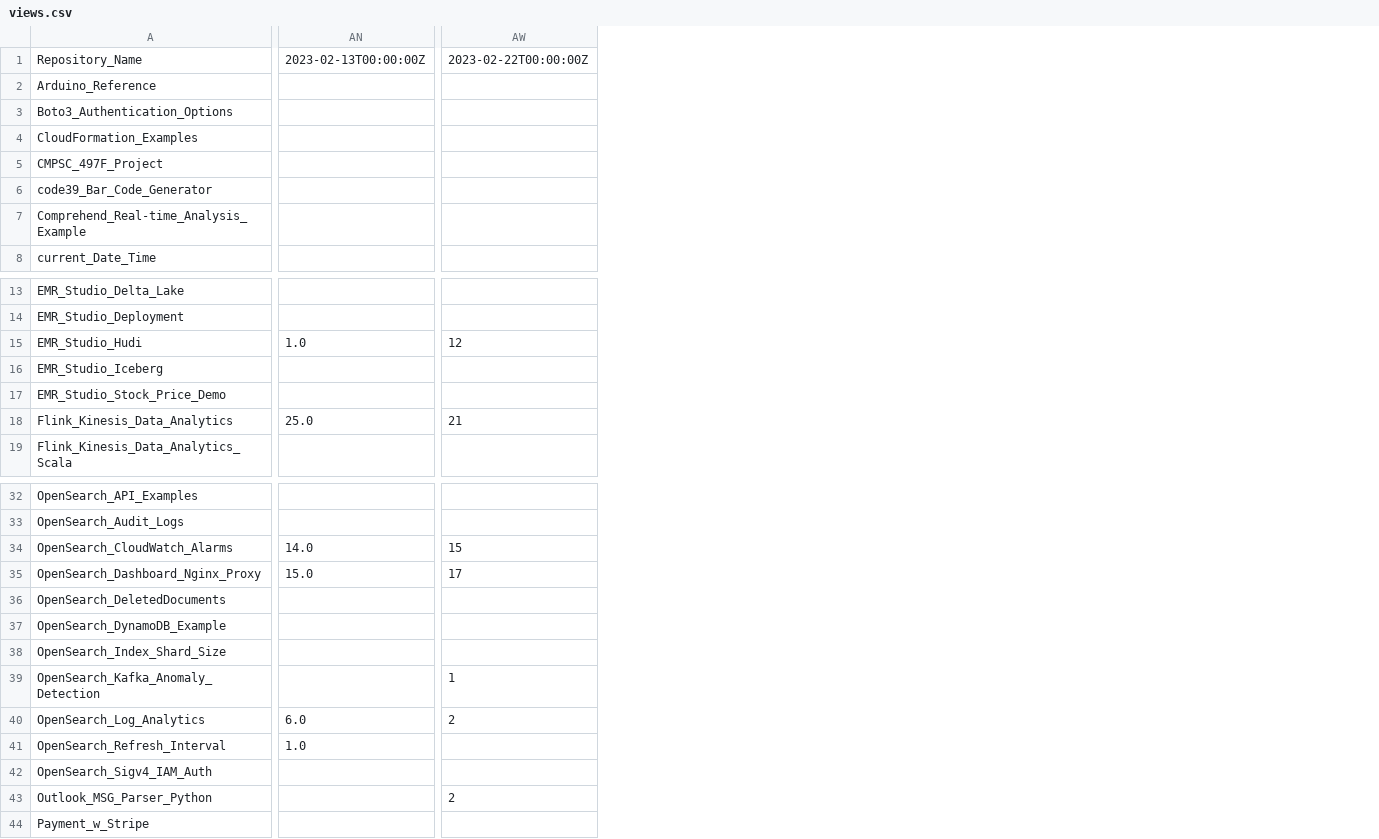
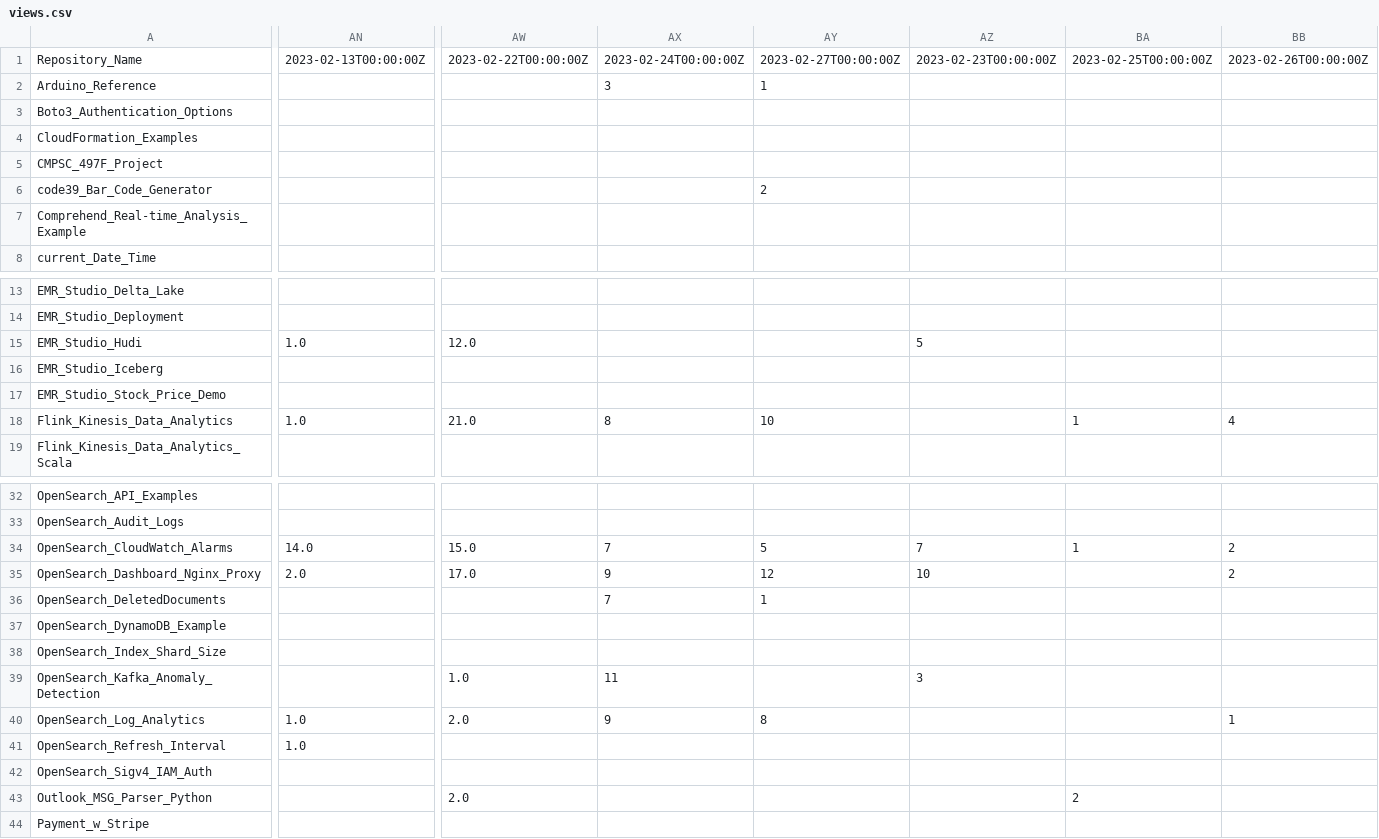
Before and after one commit to ev2900/GitHub_Insigths_History, a CSV file: Metric_Collection/Metric_Data/views.csv, drawn as a sheet; only a part is shown, gaps mark what is left out; addresses are those after the commit; the diff covers the shown part only; the diff names each change by its address in the sheet, - before the commit and + after, or states it on an @@ line.

```diff
--- a/Metric_Collection/Metric_Data/views.csv
+++ b/Metric_Collection/Metric_Data/views.csv
+column AW, row 1: 2023-02-22T00:00:00Z; rows 15-18: 12.0 |  |  | 21.0; rows 34-43: 15.0 | 17.0 |  |  |  | 1.0 | 2.0 |  |  | 2.0
+column AX, rows 1-2: 2023-02-24T00:00:00Z | 3; row 18: 8; rows 34-40: 7 | 9 | 7 |  |  | 11 | 9
+column AY, rows 1-6: 2023-02-27T00:00:00Z | 1 |  |  |  | 2; row 18: 10; rows 34-40: 5 | 12 | 1 |  |  |  | 8
+column AZ, row 1: 2023-02-23T00:00:00Z; row 15: 5; rows 34-39: 7 | 10 |  |  |  | 3
+column BA, row 1: 2023-02-25T00:00:00Z; row 18: 1; rows 34-43: 1 |  |  |  |  |  |  |  |  | 2
-BB1: 2023-02-22T00:00:00Z
+BB1: 2023-02-26T00:00:00Z
-BB15: 12
+BB15: (empty)
-AN18: 25.0
+AN18: 1.0
-BB18: 21
+BB18: 4
-BB34: 15
+BB34: 2
-AN35: 15.0
+AN35: 2.0
-BB35: 17
+BB35: 2
-BB39: 1
+BB39: (empty)
-AN40: 6.0
+AN40: 1.0
-BB40: 2
+BB40: 1
-BB43: 2
+BB43: (empty)
```
Also changed, not shown: 2 edited cells elsewhere in this file, Metric_Collection/Metric_Data/unique_visits.csv.
